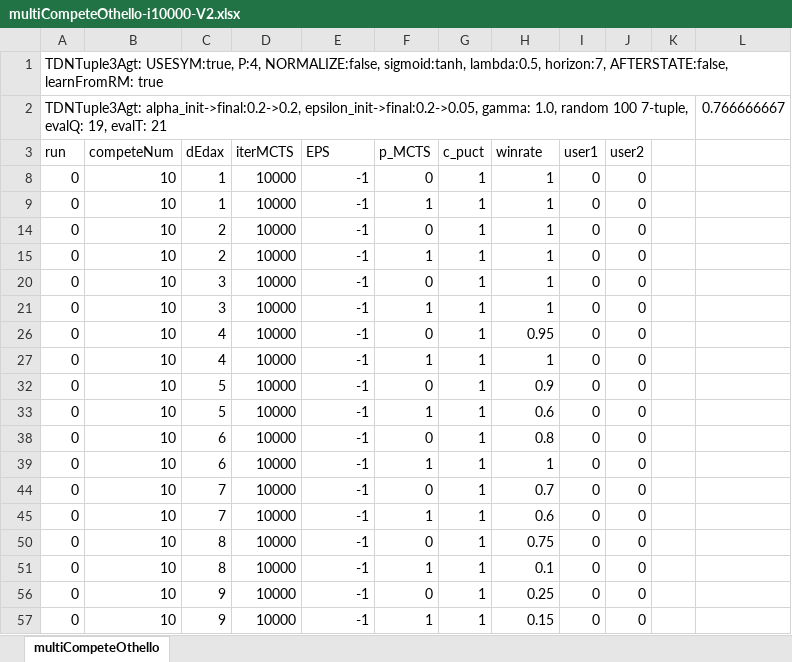
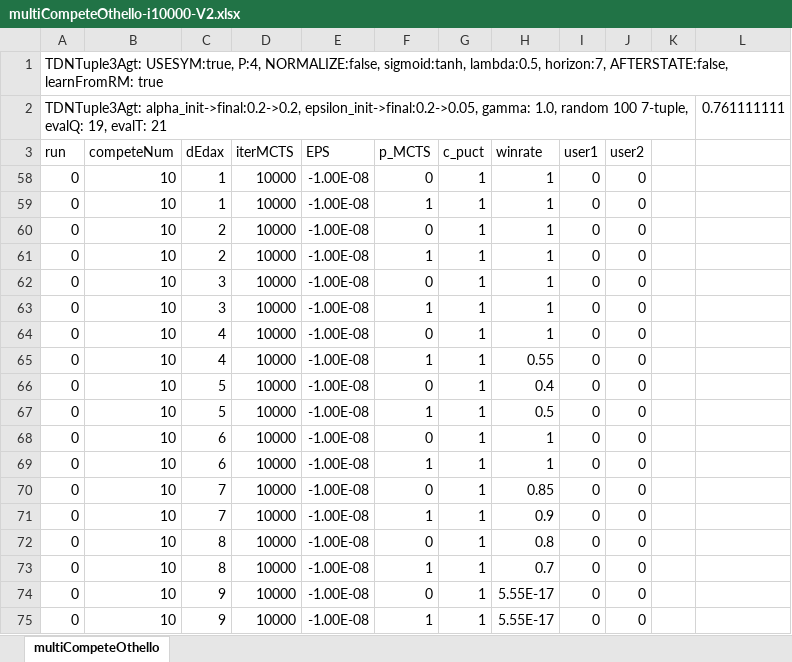
Before and after one commit to WolfgangKonen/GBG, an Excel workbook: agents/Othello/csv/multiCompeteOthello-i10000-V2.xlsx, sheet multiCompeteOthello, drawn as a sheet; values as stored, in another font and other column widths than the file's, no borders; addresses are those after the commit; the diff names each change by its address in the sheet, - before the commit and + after, or states it on an @@ line.

Commit message:
New MCTS wrapper results and many small Javadoc improvements
- bug fix for ConfigWrapper.EPS (docu & results): use -1e-8 and not -1.
- many small Javadoc enhancements
- extended MCTSWrapperAgentTest (multiple runs, more C4-tests)
- a number of files with MCTS wrapper results on C4, Othello and RubiksCube

```diff
--- a/agents/Othello/csv/multiCompeteOthello-i10000-V2.xlsx (sheet multiCompeteOthello)
+++ b/agents/Othello/csv/multiCompeteOthello-i10000-V2.xlsx (sheet multiCompeteOthello)
-L2: 0.766666667
+L2: 0.761111111
-E58:E75 (EPS): -1
+E58:E75 (EPS): -1.00E-08
-H64 (winrate): 0.95
+H64 (winrate): 1
-H65 (winrate): 1
+H65 (winrate): 0.55
-H66 (winrate): 0.9
+H66 (winrate): 0.4
-H67 (winrate): 0.6
+H67 (winrate): 0.5
-H68 (winrate): 0.8
+H68 (winrate): 1
-H70 (winrate): 0.7
+H70 (winrate): 0.85
-H71 (winrate): 0.6
+H71 (winrate): 0.9
-H72 (winrate): 0.75
+H72 (winrate): 0.8
-H73 (winrate): 0.1
+H73 (winrate): 0.7
-H74 (winrate): 0.25
+H74 (winrate): 5.55E-17
-H75 (winrate): 0.15
+H75 (winrate): 5.55E-17
```
Also changed, not shown: agents/Othello/csv/multiCompeteOthello-i10000.xlsx, 54 other files.
